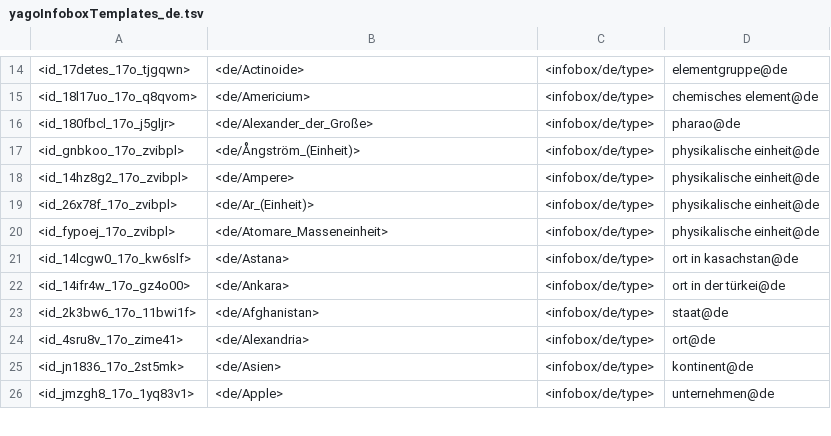
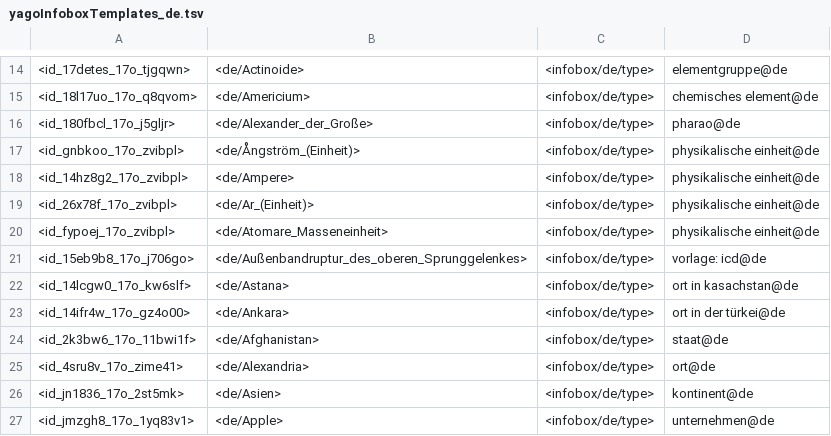
Before and after one commit to yago-naga/yago3, a TSV file: testCases/fromWikipedia.InfoboxExtractor/de/goldOutput/yagoInfoboxTemplates_de.tsv, drawn as a sheet; only a part is shown, gaps mark what is left out.

```diff
--- a/testCases/fromWikipedia.InfoboxExtractor/de/goldOutput/yagoInfoboxTemplates_de.tsv
+++ b/testCases/fromWikipedia.InfoboxExtractor/de/goldOutput/yagoInfoboxTemplates_de.tsv
@@ -20,2 +20,3 @@
 <id_fypoej_17o_zvibpl>	<de/Atomare_Masseneinheit>	<infobox/de/type>	"physikalische einheit"@de
+<id_15eb9b8_17o_j706go>	<de/Außenbandruptur_des_oberen_Sprunggelenkes>	<infobox/de/type>	"vorlage: icd"@de
 <id_14lcgw0_17o_kw6slf>	<de/Astana>	<infobox/de/type>	"ort in kasachstan"@de
```
Also changed, not shown: testCases/fromThemes.InfoboxTermExtractor/de/goldOutput/infoboxTermsToBeRedirected_de.tsv, testCases/fromThemes.InfoboxTermExtractor/en/goldOutput/infoboxTermsToBeRedirected_en.tsv, 15 other files.
